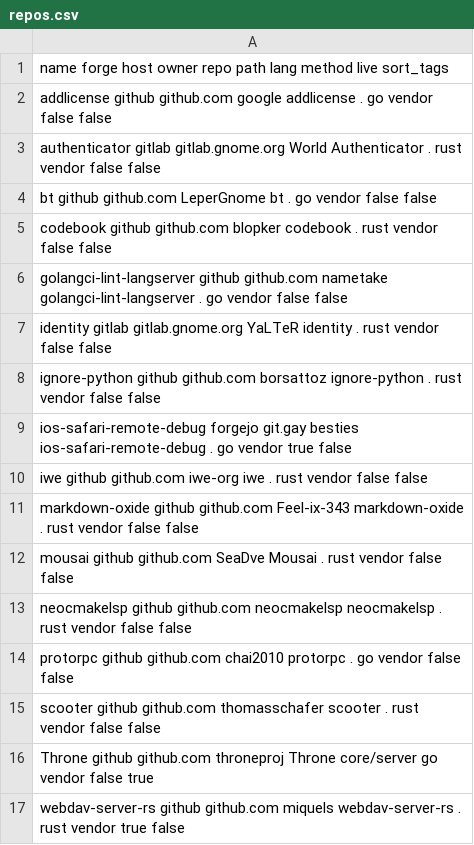
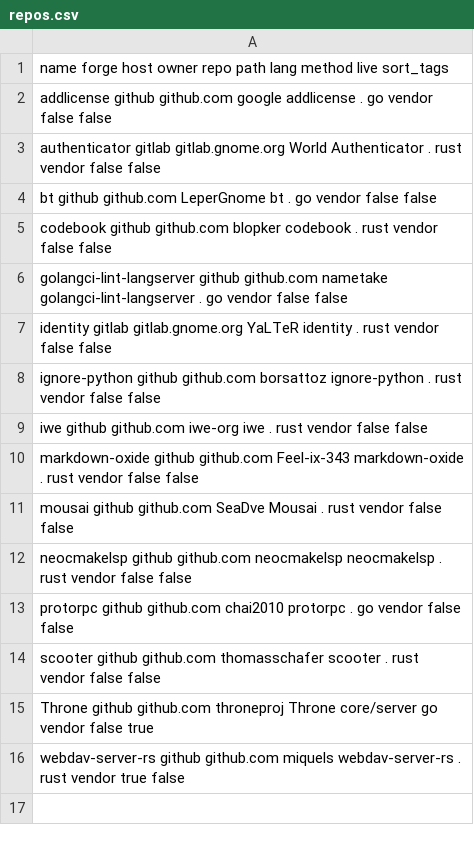
Before and after one commit to paveloom/gentoo-distfiles, a CSV file: repos.csv, drawn as a sheet; the diff names each change by its address in the sheet, - before the commit and + after, or states it on an @@ line.

Commit message:
Remove the `ios-safari-remote-debug` package.

```diff
--- a/repos.csv
+++ b/repos.csv
-row 9: ios-safari-remote-debug forgejo git.gay besties ios-safari-remote-debug . go vendor true false
```
